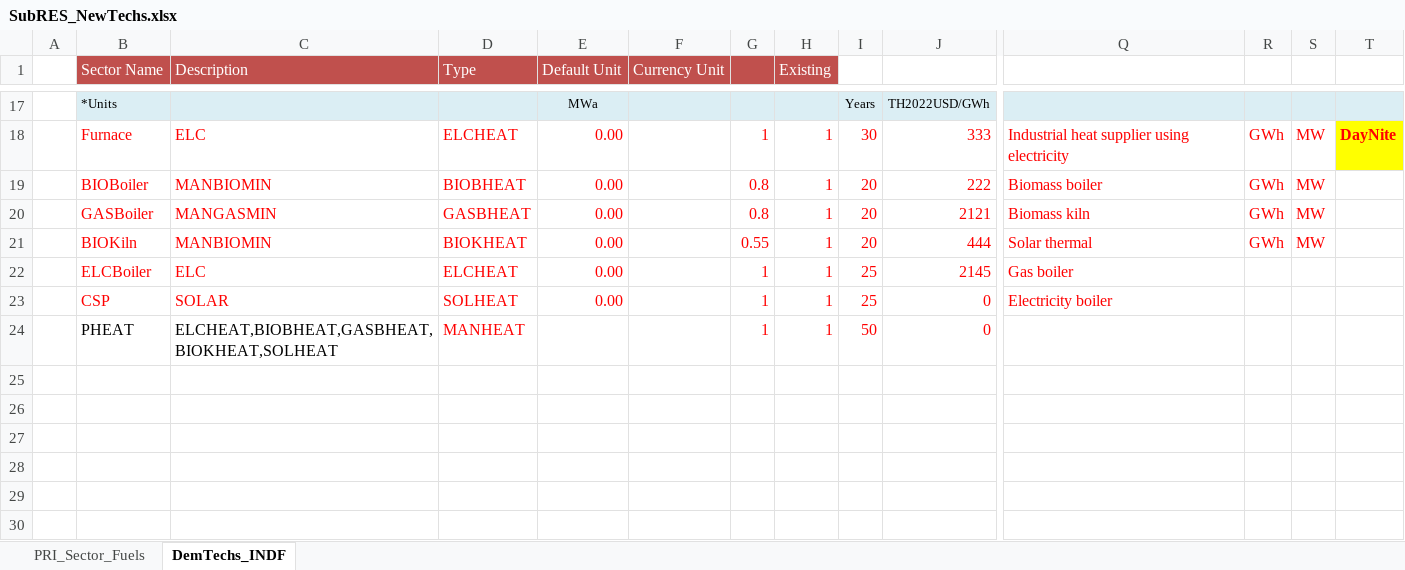
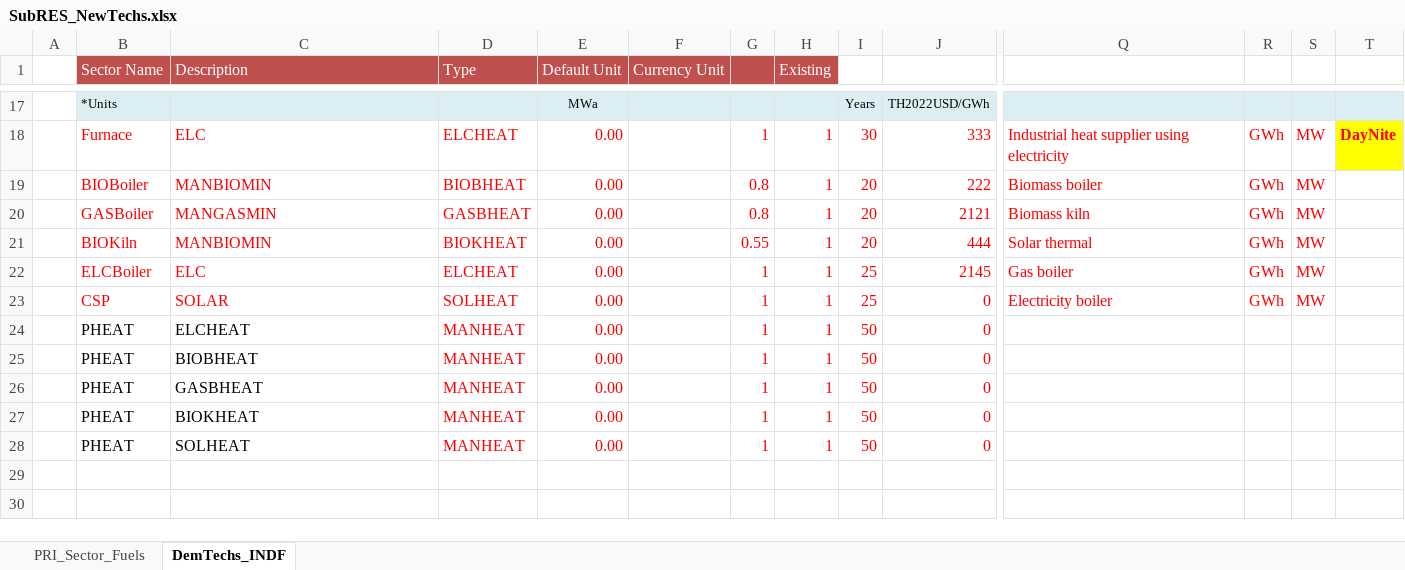
Before and after one commit to Tamenew/INDIND, an Excel workbook: SubRES_TMPL/SubRES_NewTechs.xlsx, sheet DemTechs_INDF, drawn as a sheet; only a part is shown, gaps mark what is left out; values as stored, in another font and other column widths than the file's, no borders; charts and pictures not drawn; rows hold the shown columns only; the diff names each change by its address in the sheet, - before the commit and + after, or states it on an @@ line.

Commit message:
Update SubRES_NewTechs.xlsx

```diff
--- a/SubRES_TMPL/SubRES_NewTechs.xlsx (sheet DemTechs_INDF)
+++ b/SubRES_TMPL/SubRES_NewTechs.xlsx (sheet DemTechs_INDF)
-R22:R23: (empty)
+R22:R23: GWh
-S22:S23: (empty)
+S22:S23: MW
-C24 (Description): ELCHEAT,BIOBHEAT,GASBHEAT,BIOKHEAT,SOLHEAT
+C24 (Description): ELCHEAT
-E24 (Default Unit): (empty)
+E24 (Default Unit): 0.00
-row 25: (empty)
+row 25:  | PHEAT | BIOBHEAT | MANHEAT | 0.00 |  | 1 | 1 | 50 | 0
-row 26: (empty)
+row 26:  | PHEAT | GASBHEAT | MANHEAT | 0.00 |  | 1 | 1 | 50 | 0
-row 27: (empty)
+row 27:  | PHEAT | BIOKHEAT | MANHEAT | 0.00 |  | 1 | 1 | 50 | 0
-row 28: (empty)
+row 28:  | PHEAT | SOLHEAT | MANHEAT | 0.00 |  | 1 | 1 | 50 | 0
```
Also changed, not shown: sheet PRI_Sector_Fuels.
